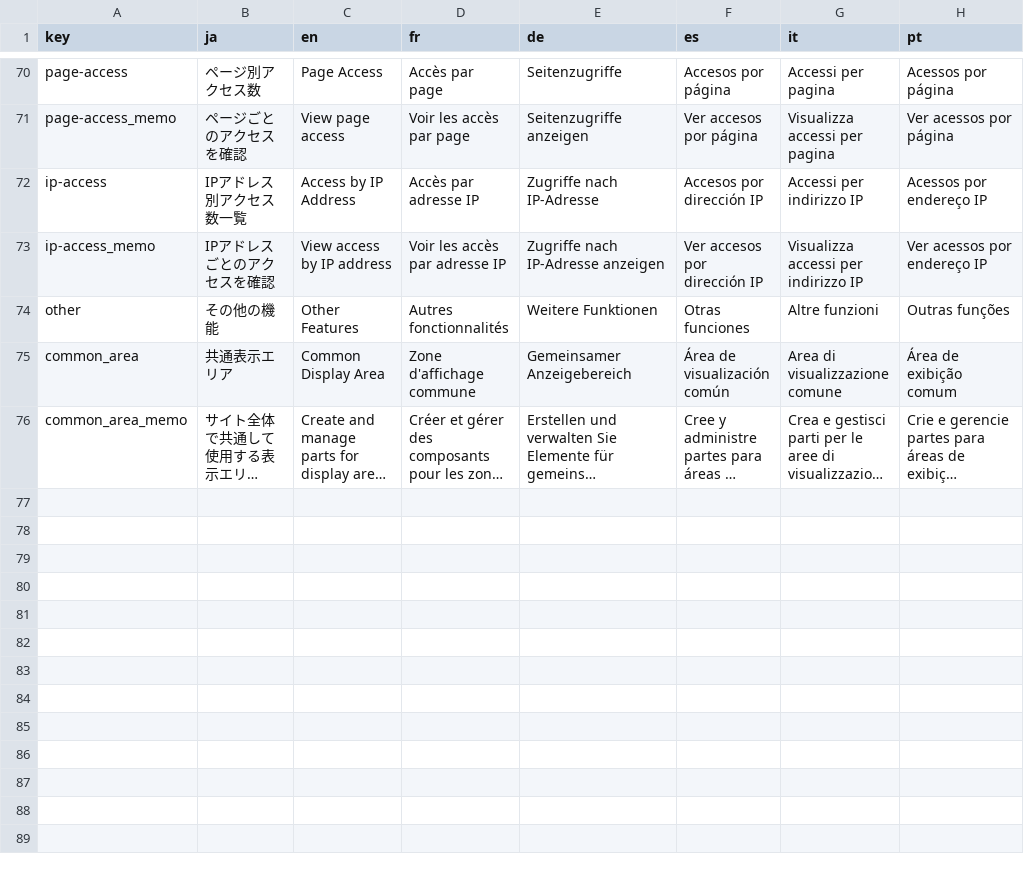
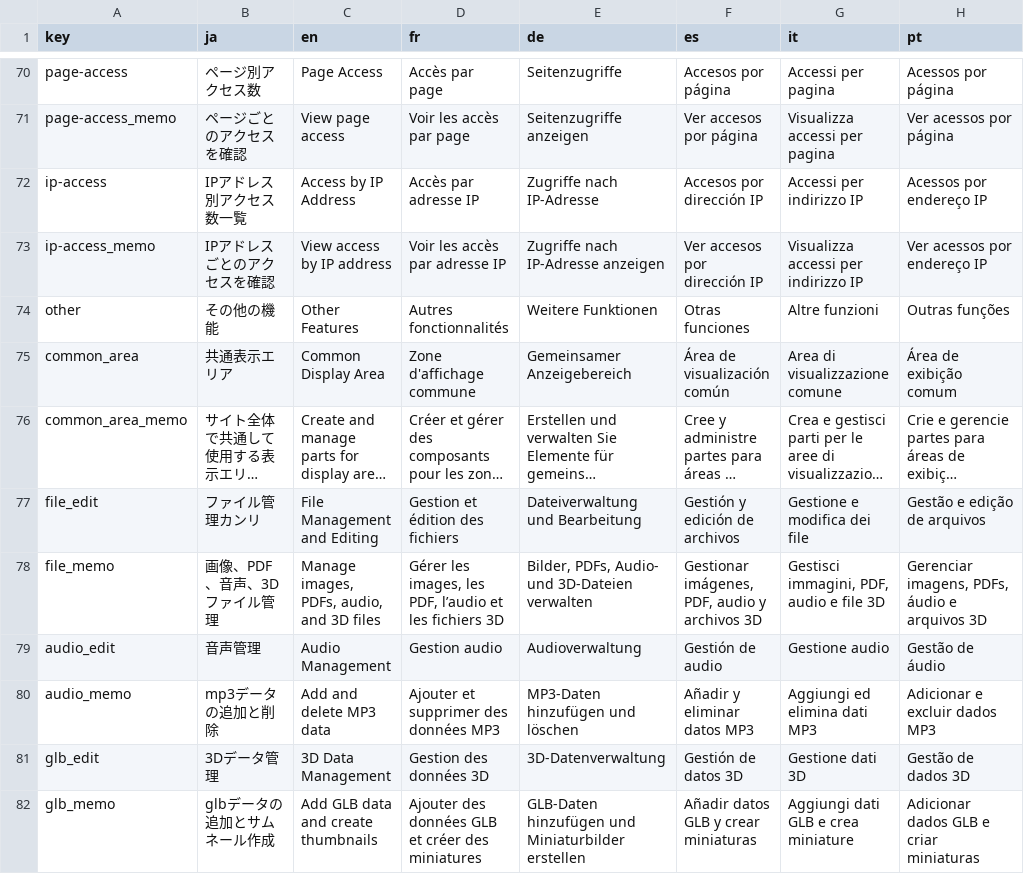
Before and after one commit to 3dvenue/3Dvenue-CMS, a CSV file: 3dvenue/lang/lang.csv, drawn as a sheet; only a part is shown, gaps mark what is left out; long unchanged cells end in …; the diff names each change by its address in the sheet, - before the commit and + after, or states it on an @@ line.

```diff
--- a/3dvenue/lang/lang.csv
+++ b/3dvenue/lang/lang.csv
+row 77: file_edit | ファイル管理カンリ | File Management and Editing | Gestion et édition des fichiers | Dateiverwaltung und Bearbeitung | Gestión y edición de archivos | Gestione e modifica dei file | Gestão e edição de arquivos
+row 78: file_memo | 画像、PDF、音声、3Dファイル管理 | Manage images, PDFs, audio, and 3D files | Gérer les images, les PDF, l’audio et les fichiers 3D | Bilder, PDFs, Audio- und 3D-Dateien verwalten | Gestionar imágenes, PDF, audio y archivos 3D | Gestisci immagini, PDF, audio e file 3D | Gerenciar imagens, PDFs, áudio e arquivos 3D
+row 79: audio_edit | 音声管理 | Audio Management | Gestion audio | Audioverwaltung | Gestión de audio | Gestione audio | Gestão de áudio
+row 80: audio_memo | mp3データの追加と削除 | Add and delete MP3 data | Ajouter et supprimer des données MP3 | MP3-Daten hinzufügen und löschen | Añadir y eliminar datos MP3 | Aggiungi ed elimina dati MP3 | Adicionar e excluir dados MP3
+row 81: glb_edit | 3Dデータ管理 | 3D Data Management | Gestion des données 3D | 3D-Datenverwaltung | Gestión de datos 3D | Gestione dati 3D | Gestão de dados 3D
+row 82: glb_memo | glbデータの追加とサムネール作成 | Add GLB data and create thumbnails | Ajouter des données GLB et créer des miniatures | GLB-Daten hinzufügen und Miniaturbilder erstellen | Añadir datos GLB y crear miniaturas | Aggiungi dati GLB e crea miniature | Adicionar dados GLB e criar miniaturas
```
Also changed, not shown: 32 other files.
